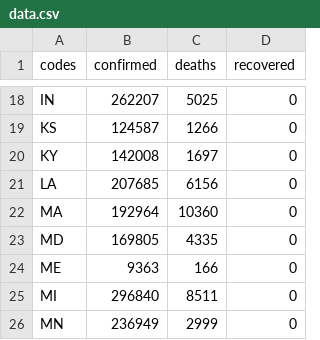
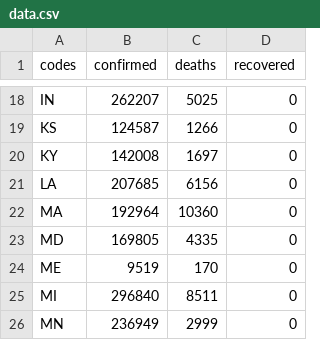
Before and after one commit to silverdrake11/covid_rates_per_capita, a CSV file: data.csv, drawn as a sheet; only a part is shown, gaps mark what is left out.

Commit message:
Data update

```diff
--- a/data.csv
+++ b/data.csv
@@ -23,3 +23,3 @@ MA,192964,10360,0
 MD,169805,4335,0
-ME,9363,166,0
+ME,9519,170,0
 MI,296840,8511,0
```
